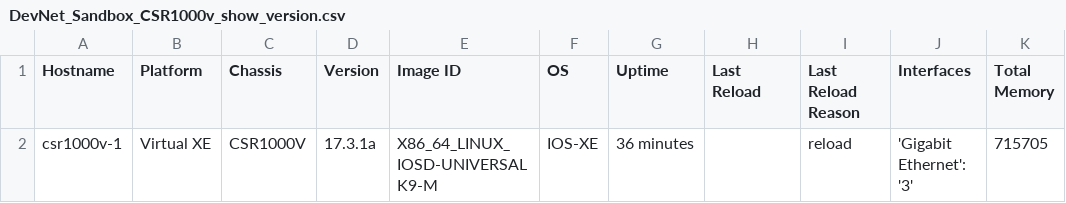
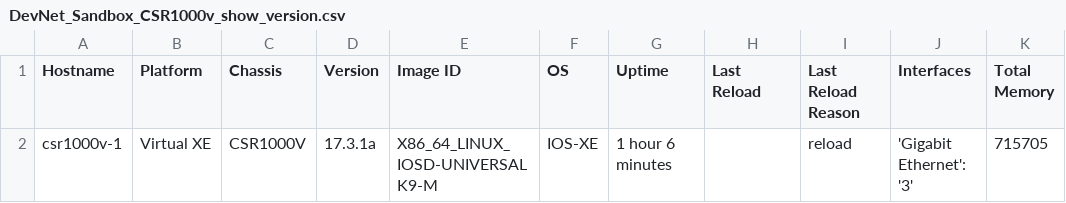
Before and after one commit to msiegy/magic_carpet, a CSV file: Cave_of_Wonders/Cisco/DevNet_Sandbox/Show_Version/DevNet_Sandbox_CSR1000v_show_version.csv, drawn as a sheet; only a part is shown; the diff names each change by its address in the sheet, - before the commit and + after, or states it on an @@ line.

```diff
--- a/Cave_of_Wonders/Cisco/DevNet_Sandbox/Show_Version/DevNet_Sandbox_CSR1000v_show_version.csv
+++ b/Cave_of_Wonders/Cisco/DevNet_Sandbox/Show_Version/DevNet_Sandbox_CSR1000v_show_version.csv
-G2 (Uptime): 36 minutes
+G2 (Uptime): 1 hour 6 minutes
```
Also changed, not shown: Cave_of_Wonders/Cisco/DevNet_Sandbox/Learned_Interface/DevNet_Sandbox_CSR1000v_learned_interface.csv, Cave_of_Wonders/Cisco/DevNet_Sandbox/Show_IP_ARP/DevNet_Sandbox_CSR1000v_show_ip_arp.csv, 19 other files.
